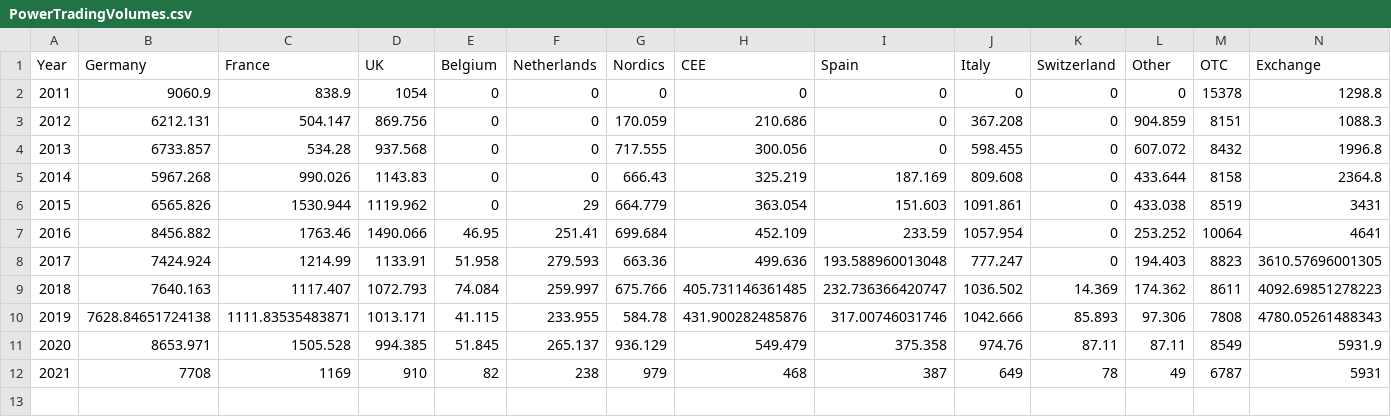
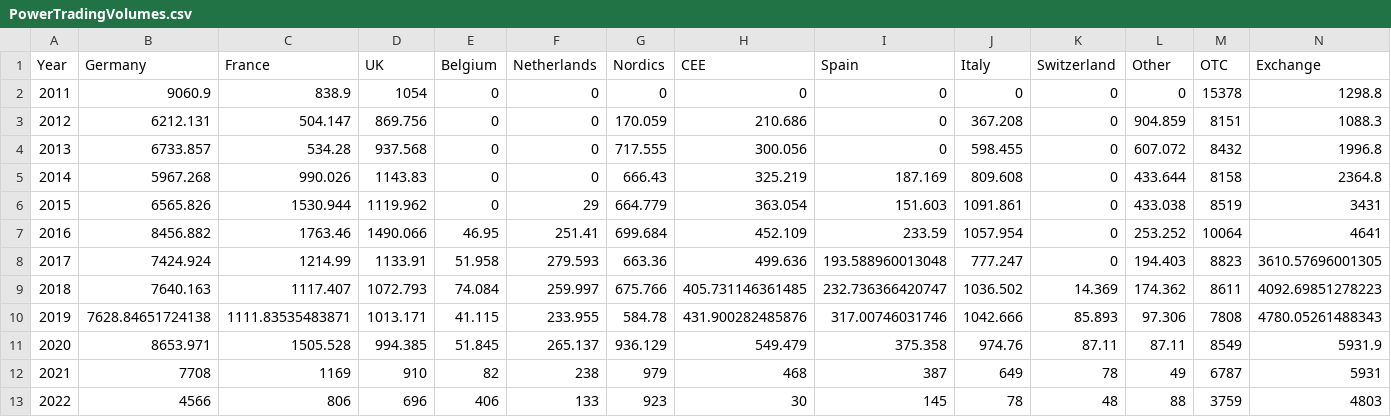
Before and after one commit to zacharieabid/EnergyScan, a CSV file: PowerTradingVolumes.csv, drawn as a sheet; only a part is shown; rows hold the shown columns only; the diff names each change by its address in the sheet, - before the commit and + after, or states it on an @@ line.

Commit message:
Update PowerTradingVolumes.csv with 2022 volumes

```diff
--- a/PowerTradingVolumes.csv
+++ b/PowerTradingVolumes.csv
+row 13: 2022 | 4566 | 806 | 696 | 406 | 133 | 923 | 30 | 145 | 78 | 48 | 88 | 3759 | 4803
```
